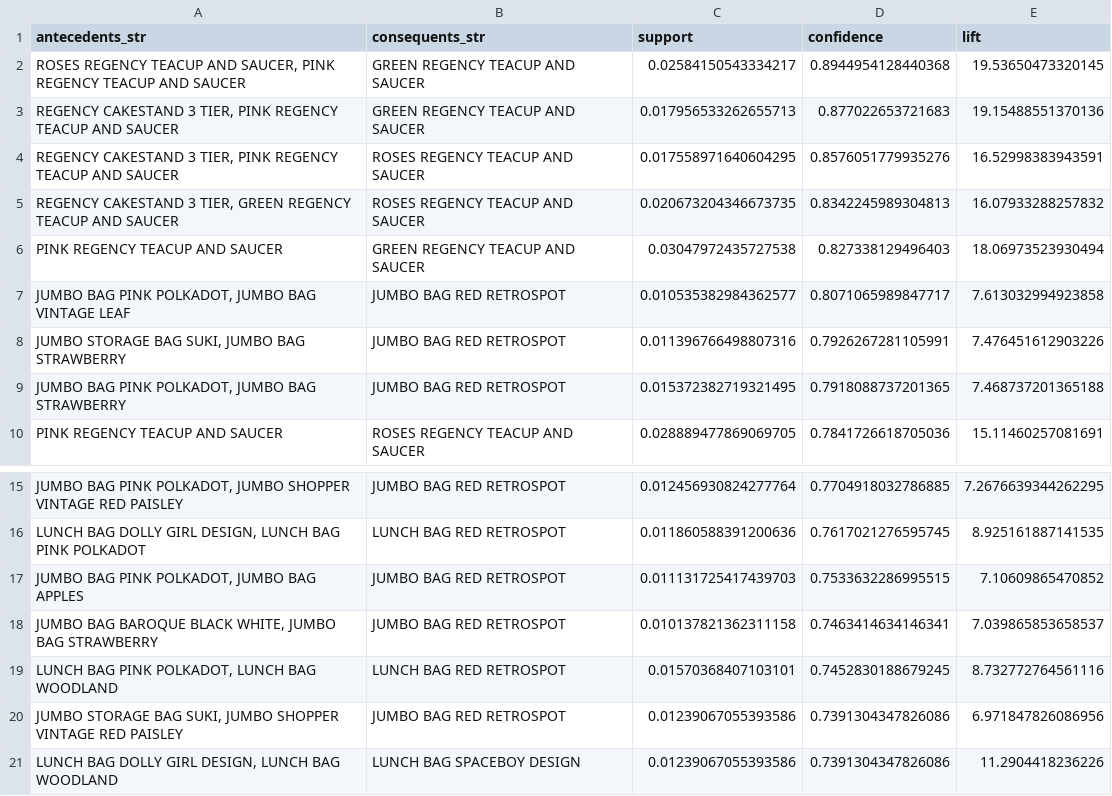
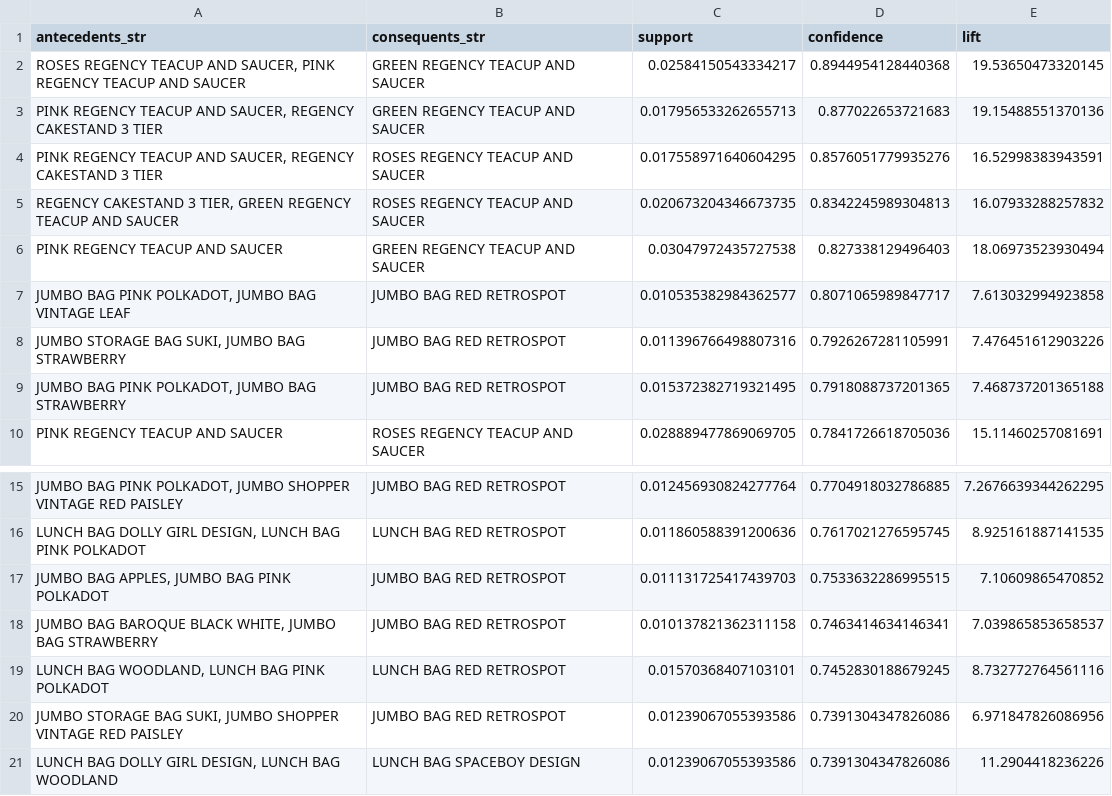
Before and after one commit to anubrata2209/Consumer360, a CSV file: top_association_rules.csv, drawn as a sheet; only a part is shown, gaps mark what is left out; the diff names each change by its address in the sheet, - before the commit and + after, or states it on an @@ line.

```diff
--- a/top_association_rules.csv
+++ b/top_association_rules.csv
-A3:A4 (antecedents_str): REGENCY CAKESTAND 3 TIER, PINK REGENCY TEACUP AND SAUCER
+A3:A4 (antecedents_str): PINK REGENCY TEACUP AND SAUCER, REGENCY CAKESTAND 3 TIER
-A17 (antecedents_str): JUMBO BAG PINK POLKADOT, JUMBO BAG APPLES
+A17 (antecedents_str): JUMBO BAG APPLES, JUMBO BAG PINK POLKADOT
-A19 (antecedents_str): LUNCH BAG PINK POLKADOT, LUNCH BAG WOODLAND
+A19 (antecedents_str): LUNCH BAG WOODLAND, LUNCH BAG PINK POLKADOT
```
Also changed, not shown: 6 other files.
